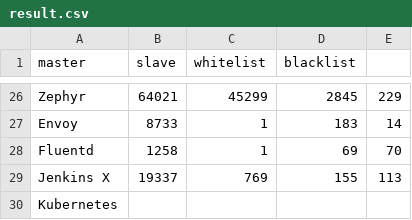
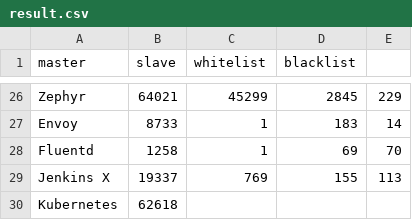
Before and after one commit to cncf/count_kw, a CSV file: result.csv, drawn as a sheet; only a part is shown, gaps mark what is left out.

```diff
--- a/result.csv
+++ b/result.csv
@@ -29,2 +29,2 @@ Fluentd,1258,1,69,70
 Jenkins X,19337,769,155,113
-Kubernetes,
+Kubernetes,62618,
```
Also changed, not shown: 2 other files.
